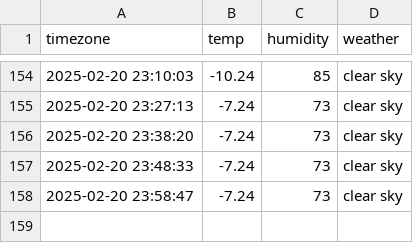
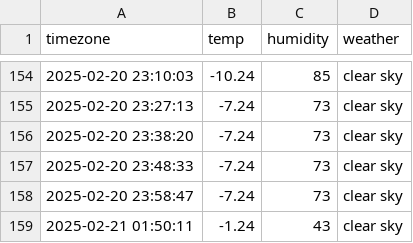
Before and after one commit to goeun-oh/seoul_weather, a CSV file: seoul_weather.csv, drawn as a sheet; only a part is shown, gaps mark what is left out.

```diff
--- a/seoul_weather.csv
+++ b/seoul_weather.csv
@@ -158 +158,2 @@ timezone,temp,humidity,weather
 2025-02-20 23:58:47,-7.24,73,clear sky
+2025-02-21 01:50:11,-1.24,43,clear sky
```
